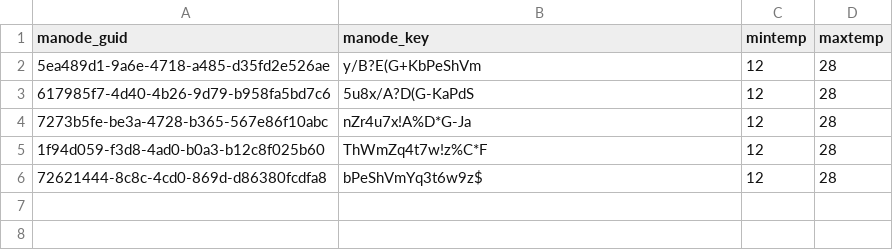
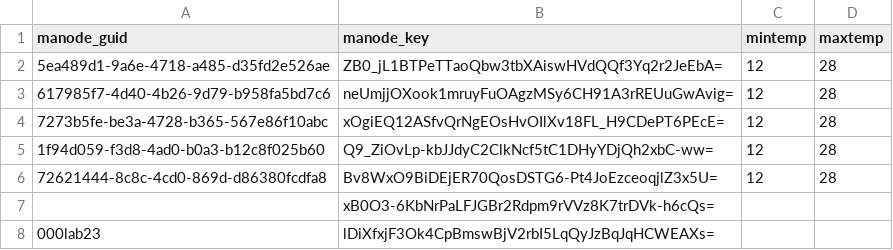
Before and after one commit to t3ssa1121/climatecontrol, a CSV file: ssat3_manode/manode_data.csv, drawn as a sheet.

```diff
--- a/ssat3_manode/manode_data.csv
+++ b/ssat3_manode/manode_data.csv
@@ -1,6 +1,8 @@
 manode_guid,manode_key,mintemp,maxtemp
-5ea489d1-9a6e-4718-a485-d35fd2e526ae,y/B?E(G+KbPeShVm,12,28
-617985f7-4d40-4b26-9d79-b958fa5bd7c6,5u8x/A?D(G-KaPdS,12,28
-7273b5fe-be3a-4728-b365-567e86f10abc,nZr4u7x!A%D*G-Ja,12,28
-1f94d059-f3d8-4ad0-b0a3-b12c8f025b60,ThWmZq4t7w!z%C*F,12,28
-72621444-8c8c-4cd0-869d-d86380fcdfa8,bPeShVmYq3t6w9z$,12,28
+5ea489d1-9a6e-4718-a485-d35fd2e526ae,ZB0_jL1BTPeTTaoQbw3tbXAiswHVdQQf3Yq2r2JeEbA=,12,28
+617985f7-4d40-4b26-9d79-b958fa5bd7c6,neUmjjOXook1mruyFuOAgzMSy6CH91A3rREUuGwAvig=,12,28
+7273b5fe-be3a-4728-b365-567e86f10abc,xOgiEQ12ASfvQrNgEOsHvOIlXv18FL_H9CDePT6PEcE=,12,28
+1f94d059-f3d8-4ad0-b0a3-b12c8f025b60,Q9_ZiOvLp-kbJJdyC2ClkNcf5tC1DHyYDjQh2xbC-ww=,12,28
+72621444-8c8c-4cd0-869d-d86380fcdfa8,Bv8WxO9BiDEjER70QosDSTG6-Pt4JoEzceoqjlZ3x5U=,12,28
+,xB0O3-6KbNrPaLFJGBr2Rdpm9rVVz8K7trDVk-h6cQs=,,
+000lab23,lDiXfxjF3Ok4CpBmswBjV2rbI5LqQyJzBqJqHCWEAXs=,,
```
Also changed, not shown: 1 other file.
